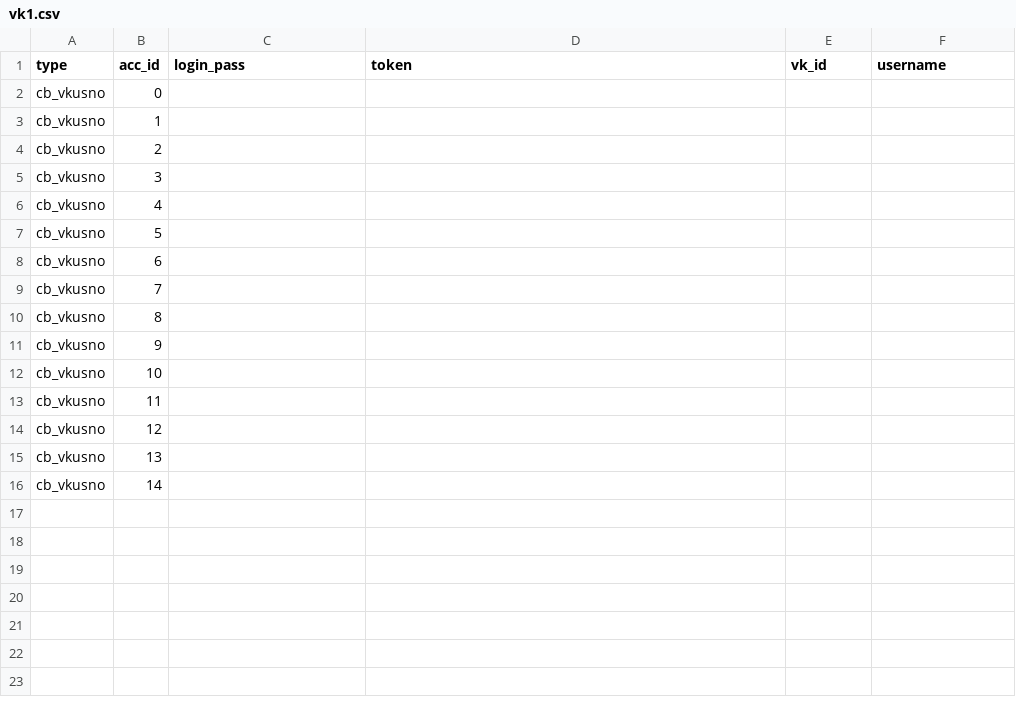
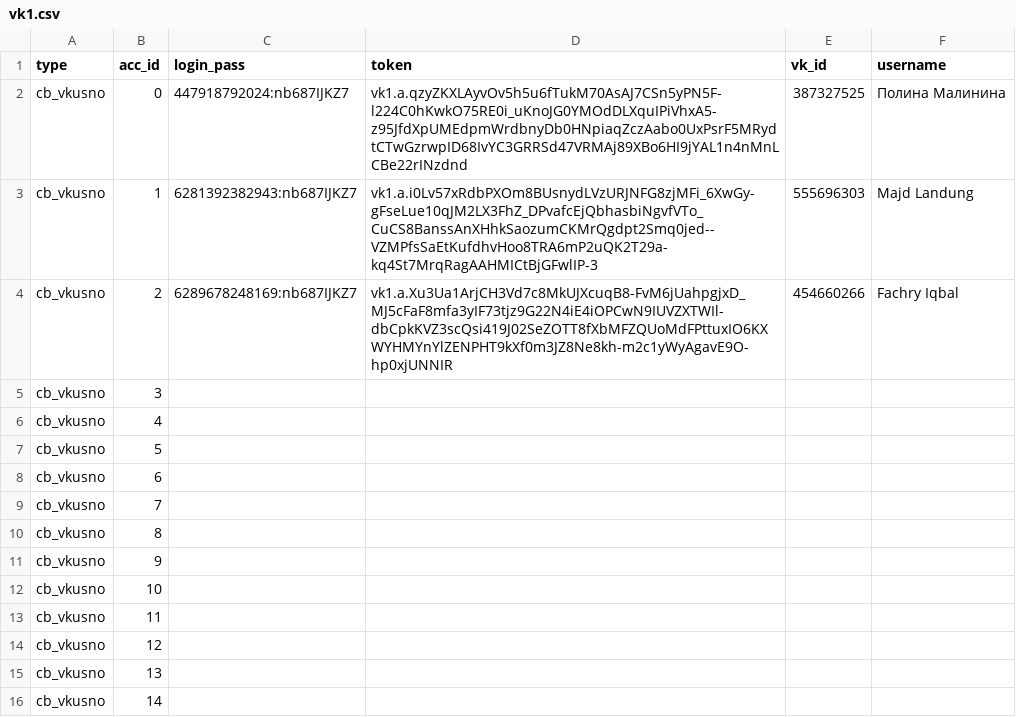
Before and after one commit to colorfulpaintofapriltoday/data, a CSV file: vk1.csv, drawn as a sheet.

Commit message:
Update vk1.csv

```diff
--- a/vk1.csv
+++ b/vk1.csv
@@ -1,5 +1,5 @@
 type,acc_id,login_pass,token,vk_id,username
-cb_vkusno,0,
-cb_vkusno,1,
-cb_vkusno,2,
+cb_vkusno,0,447918792024:nb687IJKZ7,vk1.a.qzyZKXLAyvOv5h5u6fTukM70AsAJ7CSn5yPN5F-l224C0hKwkO75RE0i_uKnoJG0YMOdDLXquIPiVhxA5-z95JfdXpUMEdpmWrdbnyDb0HNpiaqZczAabo0UxPsrF5MRydtCTwGzrwpID68IvYC3GRRSd47VRMAj89XBo6HI9jYAL1n4nMnLCBe22rINzdnd,387327525,Полина Малинина
+cb_vkusno,1,6281392382943:nb687IJKZ7,vk1.a.i0Lv57xRdbPXOm8BUsnydLVzURJNFG8zjMFi_6XwGy-gFseLue10qJM2LX3FhZ_DPvafcEjQbhasbiNgvfVTo_CuCS8BanssAnXHhkSaozumCKMrQgdpt2Smq0jed--VZMPfsSaEtKufdhvHoo8TRA6mP2uQK2T29a-kq4St7MrqRagAAHMICtBjGFwlIP-3,555696303,Majd Landung
+cb_vkusno,2,6289678248169:nb687IJKZ7,vk1.a.Xu3Ua1ArjCH3Vd7c8MkUJXcuqB8-FvM6jUahpgjxD_MJ5cFaF8mfa3yIF73tjz9G22N4iE4iOPCwN9IUVZXTWIl-dbCpkKVZ3scQsi419J02SeZOTT8fXbMFZQUoMdFPttuxIO6KXWYHMYnYlZENPHT9kXf0m3JZ8Ne8kh-m2c1yWyAgavE9O-hp0xjUNNIR,454660266,Fachry Iqbal
 cb_vkusno,3,
```
